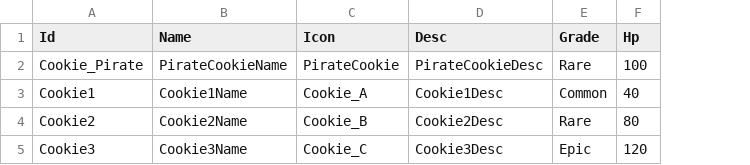
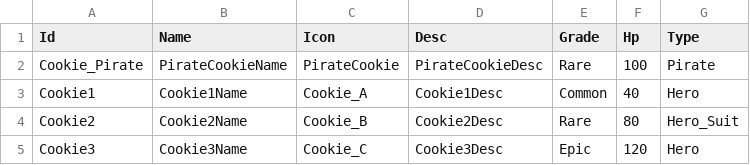
Before and after one commit to Devel-Rocket-ClassRoom/toy-project-0-team-8, a CSV file: Assets/Resources/DataTables/CookieTable.csv, drawn as a sheet; the diff names each change by its address in the sheet, - before the commit and + after, or states it on an @@ line.

Commit message:
feature(#25) : CookieTable에 Type 추가, PlayScene내부에서 불필요한 Object 삭제
Type은 CookieBehavior 결정에 필요함

```diff
--- a/Assets/Resources/DataTables/CookieTable.csv
+++ b/Assets/Resources/DataTables/CookieTable.csv
+column G (Type), rows 2-5: Pirate | Hero | Hero_Suit | Hero
```
Also changed, not shown: 1 other file.
